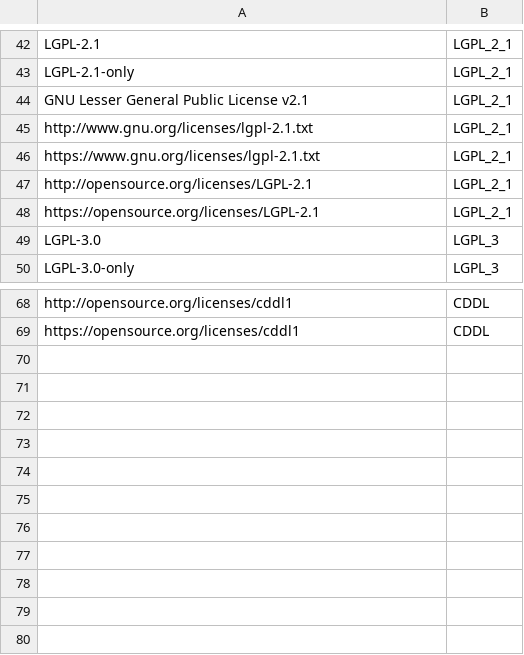
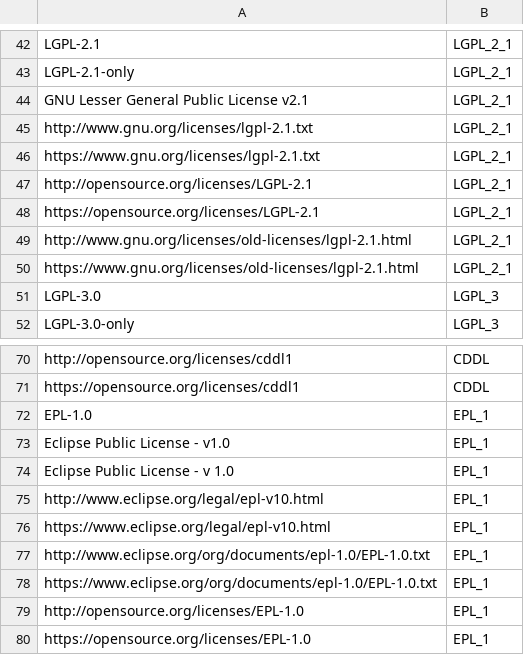
Before and after one commit to chrimaeon/gradle-licenses-plugin, a CSV file: src/main/resources/license_map.csv, drawn as a sheet; only a part is shown, gaps mark what is left out; the diff names each change by its address in the sheet, - before the commit and + after, or states it on an @@ line.

```diff
--- a/src/main/resources/license_map.csv
+++ b/src/main/resources/license_map.csv
+row 49: http://www.gnu.org/licenses/old-licenses/lgpl-2.1.html | LGPL_2_1
+row 50: https://www.gnu.org/licenses/old-licenses/lgpl-2.1.html | LGPL_2_1
+row 72: EPL-1.0 | EPL_1
+row 73: Eclipse Public License - v1.0 | EPL_1
+row 74: Eclipse Public License - v 1.0 | EPL_1
+row 75: http://www.eclipse.org/legal/epl-v10.html | EPL_1
+row 76: https://www.eclipse.org/legal/epl-v10.html | EPL_1
+row 77: http://www.eclipse.org/org/documents/epl-1.0/EPL-1.0.txt | EPL_1
+row 78: https://www.eclipse.org/org/documents/epl-1.0/EPL-1.0.txt | EPL_1
+row 79: http://opensource.org/licenses/EPL-1.0 | EPL_1
+row 80: https://opensource.org/licenses/EPL-1.0 | EPL_1
```
Also changed, not shown: 9 other files.
